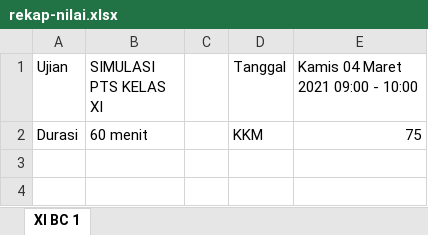
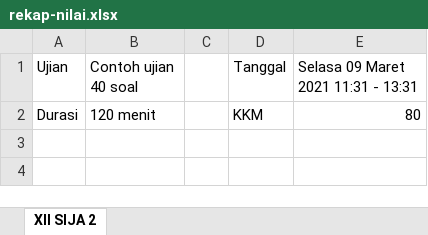
Before and after one commit to trxnsrnarr/smartschool-backend-kel11, an Excel workbook: public/uploads/rekap-nilai.xlsx, sheet XII SIJA 2, drawn as a sheet; only a part is shown; values as stored, in another font and other column widths than the file's, no borders; the diff covers the shown part only; the diff names each change by its address in the sheet, - before the commit and + after, or states it on an @@ line.

Commit message:
get jadwal ujian

```diff
--- a/public/uploads/rekap-nilai.xlsx (sheet XII SIJA 2)
+++ b/public/uploads/rekap-nilai.xlsx (sheet XII SIJA 2)
-sheet tab: XI BC 1
+sheet tab: XII SIJA 2
-B1: SIMULASI PTS KELAS XI
+B1: Contoh ujian 40 soal
-E1: Kamis 04 Maret 2021 09:00 - 10:00
+E1: Selasa 09 Maret 2021 11:31 - 13:31
-B2 (Contoh ujian 40 soal): 60 menit
+B2 (Contoh ujian 40 soal): 120 menit
-E2: 75
+E2: 80
```
Also changed, not shown: 1 added row and 36 removed rows elsewhere in this sheet, 1 other file.
